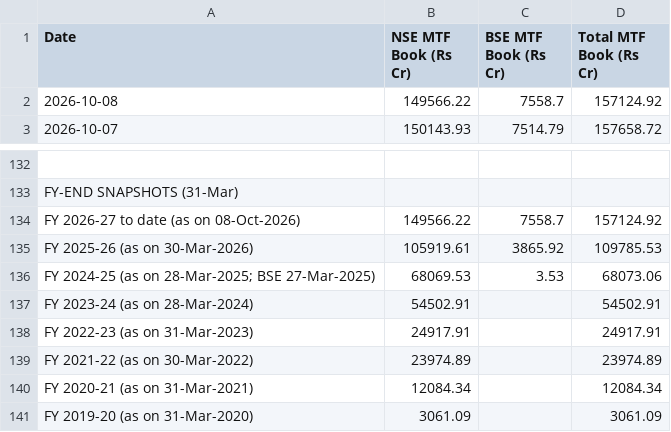
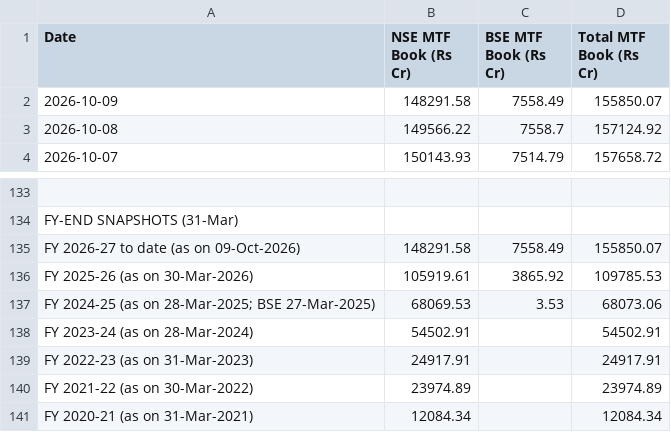
Before and after one commit to Vaibhav130195/NSE-F-O-Turnover-Data, a CSV file: mtf_daily.csv, drawn as a sheet; only a part is shown, gaps mark what is left out; the shorter side is filled out with more unchanged rows; removed rows and columns are numbered as before the commit, all else as after; the diff names each change by its address in the sheet, - before the commit and + after, or states it on an @@ line.

Commit message:
Update mtf_daily.csv

```diff
--- a/mtf_daily.csv
+++ b/mtf_daily.csv
+row 2: 2026-10-09 | 148291.58 | 7558.49 | 155850.07
-row 134: FY 2026-27 to date (as on 08-Oct-2026) | 149566.22 | 7558.7 | 157124.92
+row 135: FY 2026-27 to date (as on 09-Oct-2026) | 148291.58 | 7558.49 | 155850.07
```
